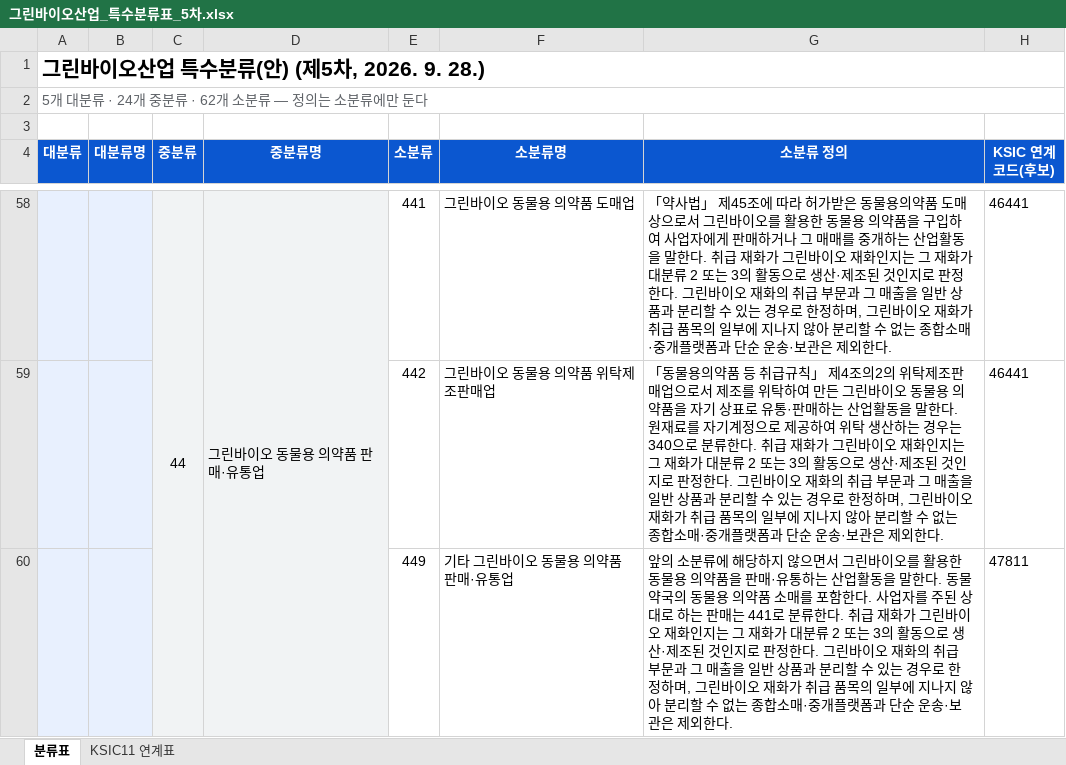
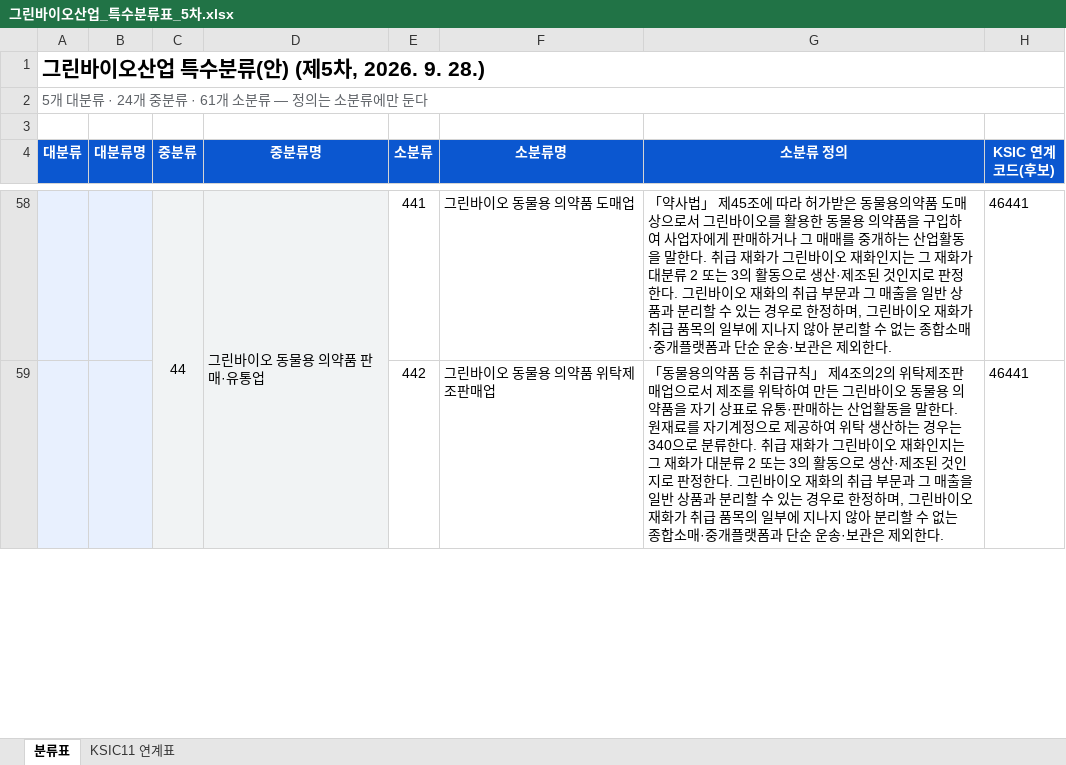
Before and after one commit to eins-going/classification_greenbio, an Excel workbook: xlsx/그린바이오산업_특수분류표_5차.xlsx, sheet 분류표, drawn as a sheet; only a part is shown, gaps mark what is left out; values as stored, in another font and other column widths than the file's, no borders; the diff covers the shown part only; the diff names each change by its address in the sheet, - before the commit and + after, or states it on an @@ line.

```diff
--- a/xlsx/그린바이오산업_특수분류표_5차.xlsx (sheet 분류표)
+++ b/xlsx/그린바이오산업_특수분류표_5차.xlsx (sheet 분류표)
@@ column A (대분류) renumbered in row 2 @@
-row 60:  |  |  |  | 449 | 기타 그린바이오 동물용 의약품 판매·유통업 | 앞의 소분류에 해당하지 않으면서 그린바이오를 활용한 동물용 의약품을 판매·유통하는 산업활동을 말한다. 동물약국의 동물용 의약품 소매를 포함한다. 사업자를 주된 상대로 하는 판매는 441로 분류한다. 취급 재화가 그린바이오 재화인지는 그 재화가 대분류 2 또는 3의 활동으로 생산·제조된 것인지로 판정한다. 그린바이오 재화의 취급 부문과 그 매출을 일반 상품과 분리할 수 있는 경우로 한정하며, 그린바이오 재화가 취급 품목의 일부에 지나지 않아 분리할 수 없는 종합소매·중개플랫폼과 단순 운송·보관은 제외한다. | 47811
```
Also changed, not shown: 2 edited cells elsewhere in this sheet, sheet KSIC11 연계표, 3 other files.
